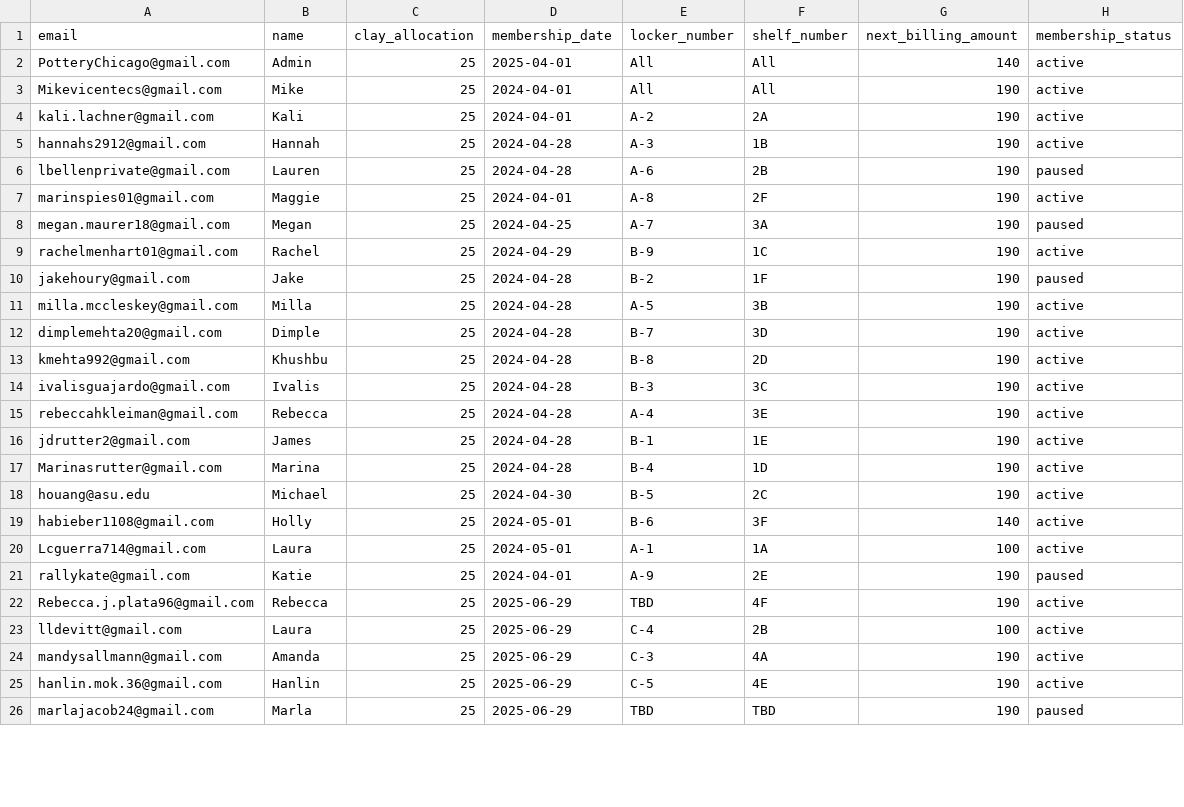
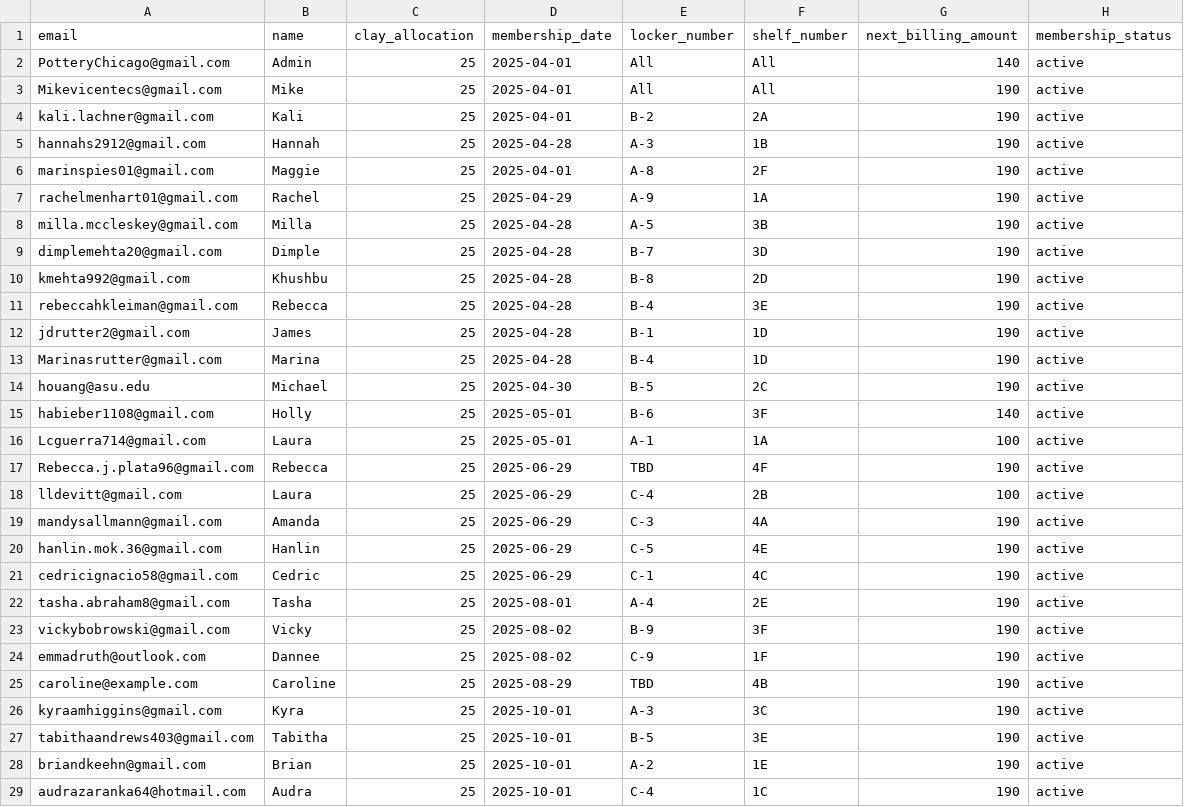
Before and after one commit to Blindldev/open-studio-website, a CSV file: data/active_members.csv, drawn as a sheet; only a part is shown; the shorter side is filled out with more unchanged rows; the diff covers the shown part only.

Commit message:
Update member assignments: fix conflicts, add new members, reorganize by status

```diff
--- a/data/active_members.csv
+++ b/data/active_members.csv
@@ -2,21 +2,16 @@ email,name,clay_allocation,membership_date,locker_number,shelf_number,next_billi
 PotteryChicago@gmail.com,Admin,25,2025-04-01,All,All,140,active
-Mikevicentecs@gmail.com,Mike,25,2024-04-01,All,All,190,active
-kali.lachner@gmail.com, Kali,25,2024-04-01,A-2,2A,190,active
-hannahs2912@gmail.com, Hannah,25,2024-04-28,A-3,1B,190,active
-lbellenprivate@gmail.com, Lauren,25,2024-04-28,A-6,2B,190,paused
-marinspies01@gmail.com, Maggie,25,2024-04-01,A-8,2F,190,active
-megan.maurer18@gmail.com, Megan, 25,2024-04-25,A-7,3A,190,paused
-rachelmenhart01@gmail.com, Rachel, 25,2024-04-29,B-9, 1C,190,active
-jakehoury@gmail.com, Jake,25,2024-04-28,B-2,1F,190,paused
-milla.mccleskey@gmail.com, Milla,25,2024-04-28,A-5,3B,190,active
-dimplemehta20@gmail.com, Dimple,25,2024-04-28,B-7, 3D,190,active
-kmehta992@gmail.com, Khushbu,25,2024-04-28,B-8, 2D,190,active
-ivalisguajardo@gmail.com, Ivalis,25,2024-04-28,B-3, 3C,190,active
-rebeccahkleiman@gmail.com, Rebecca,25,2024-04-28,A-4,3E,190,active
-jdrutter2@gmail.com, James,25,2024-04-28,B-1, 1E,190,active
-Marinasrutter@gmail.com, Marina,25,2024-04-28,B-4, 1D,190,active
-houang@asu.edu,Michael,25,2024-04-30,B-5,2C,190,active
-habieber1108@gmail.com,Holly,25,2024-05-01,B-6,3F,140,active
-Lcguerra714@gmail.com,Laura,25,2024-05-01,A-1,1A,100,active
-rallykate@gmail.com,Katie,25,2024-04-01,A-9,2E,190,paused
+Mikevicentecs@gmail.com,Mike,25,2025-04-01,All,All,190,active
+kali.lachner@gmail.com, Kali,25,2025-04-01,B-2,2A,190,active
+hannahs2912@gmail.com, Hannah,25,2025-04-28,A-3,1B,190,active
+marinspies01@gmail.com, Maggie,25,2025-04-01,A-8,2F,190,active
+rachelmenhart01@gmail.com, Rachel, 25,2025-04-29,A-9, 1A,190,active
+milla.mccleskey@gmail.com, Milla,25,2025-04-28,A-5,3B,190,active
+dimplemehta20@gmail.com, Dimple,25,2025-04-28,B-7, 3D,190,active
+kmehta992@gmail.com, Khushbu,25,2025-04-28,B-8, 2D,190,active
+rebeccahkleiman@gmail.com, Rebecca,25,2025-04-28,B-4,3E,190,active
+jdrutter2@gmail.com, James,25,2025-04-28,B-1, 1D,190,active
+Marinasrutter@gmail.com, Marina,25,2025-04-28,B-4, 1D,190,active
+houang@asu.edu,Michael,25,2025-04-30,B-5,2C,190,active
+habieber1108@gmail.com,Holly,25,2025-05-01,B-6,3F,140,active
+Lcguerra714@gmail.com,Laura,25,2025-05-01,A-1,1A,100,active
 Rebecca.j.plata96@gmail.com,Rebecca,25,2025-06-29,TBD,4F,190,active
@@ -25 +20,10 @@ mandysallmann@gmail.com,Amanda,25,2025-06-29,C-3,4A,190,active
 hanlin.mok.36@gmail.com,Hanlin,25,2025-06-29,C-5,4E,190,active
+cedricignacio58@gmail.com,Cedric,25,2025-06-29,C-1,4C,190,active
+tasha.abraham8@gmail.com,Tasha,25,2025-08-01,A-4,2E,190,active
+vickybobrowski@gmail.com,Vicky,25,2025-08-02,B-9,3F,190,active
+emmadruth@outlook.com,Dannee,25,2025-08-02,C-9,1F,190,active
+caroline@example.com,Caroline,25,2025-08-29,TBD,4B,190,active
+kyraamhiggins@gmail.com, Kyra, 25, 2025-10-01, A-3, 3C, 190, active
+tabithaandrews403@gmail.com, Tabitha, 25, 2025-10-01, B-5, 3E, 190, active
+briandkeehn@gmail.com, Brian, 25, 2025-10-01, A-2, 1E, 190, active
+audrazaranka64@hotmail.com, Audra, 25, 2025-10-01, C-4, 1C, 190, active
```
Also changed, not shown: 5 added rows, 1 removed row and 1 edited cell elsewhere in this file.
